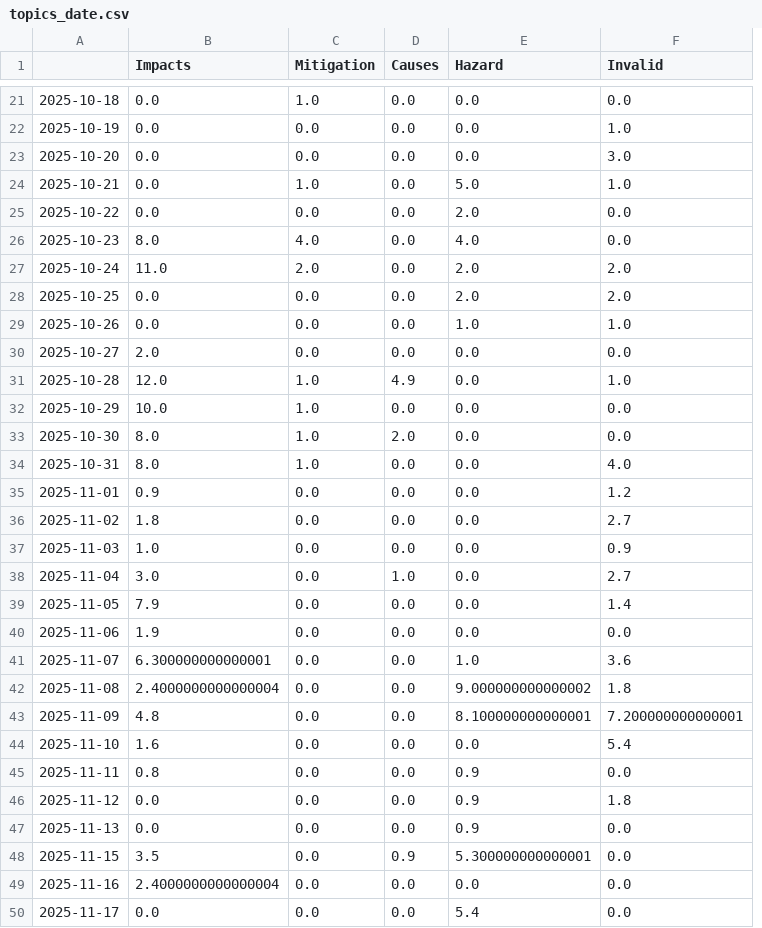
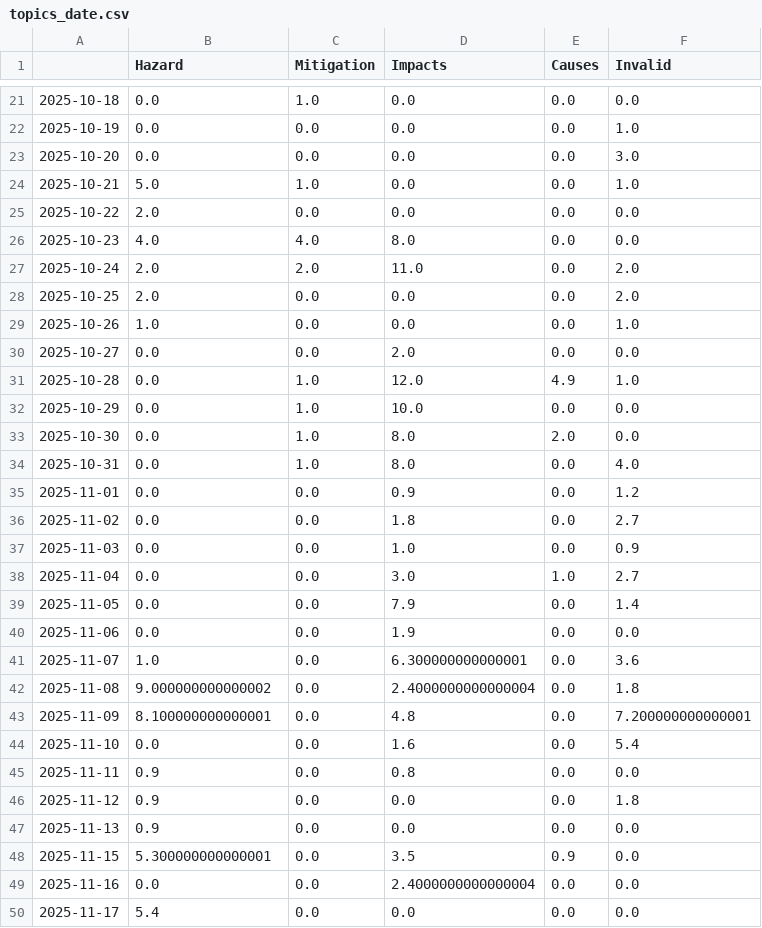
Before and after one commit to MarcoL95-News25/StormIsComing, a CSV file: csv/topics_date.csv, drawn as a sheet; only a part is shown, gaps mark what is left out; removed rows and columns are numbered as before the commit, all else as after; the diff covers the shown part only; the diff names each change by its address in the sheet, - before the commit and + after, or states it on an @@ line.

```diff
--- a/csv/topics_date.csv
+++ b/csv/topics_date.csv
+column D (Impacts), rows 21-50: 0.0 | 0.0 | 0.0 | 0.0 | 0.0 | 8.0 | 11.0 | 0.0 | 0.0 | 2.0 | 12.0 | 10.0 | 8.0 | 8.0 | 0.9 | 1.8 | 1.0 | 3.0 | 7.9 | 1.9 | 6.300000000000001 | 2.4000000000000004 | 4.8 | 1.6 | 0.8 | 0.0 | 0.0 | 3.5 | 2.4000000000000004 | 0.0
-column E (Hazard), rows 21-50: 0.0 | 0.0 | 0.0 | 5.0 | 2.0 | 4.0 | 2.0 | 2.0 | 1.0 | 0.0 | 0.0 | 0.0 | 0.0 | 0.0 | 0.0 | 0.0 | 0.0 | 0.0 | 0.0 | 0.0 | 1.0 | 9.000000000000002 | 8.100000000000001 | 0.0 | 0.9 | 0.9 | 0.9 | 5.300000000000001 | 0.0 | 5.4
-B1: Impacts
+B1: Hazard
-B24 (Hazard): 0.0
+B24 (Hazard): 5.0
-B25 (Hazard): 0.0
+B25 (Hazard): 2.0
-B26 (Hazard): 8.0
+B26 (Hazard): 4.0
-B27 (Hazard): 11.0
+B27 (Hazard): 2.0
-B28 (Hazard): 0.0
+B28 (Hazard): 2.0
-B29 (Hazard): 0.0
+B29 (Hazard): 1.0
-B30 (Hazard): 2.0
+B30 (Hazard): 0.0
-B31 (Hazard): 12.0
+B31 (Hazard): 0.0
-B32 (Hazard): 10.0
+B32 (Hazard): 0.0
-B33:B34 (Hazard): 8.0
+B33:B34 (Hazard): 0.0
-B35 (Hazard): 0.9
+B35 (Hazard): 0.0
-B36 (Hazard): 1.8
+B36 (Hazard): 0.0
-B37 (Hazard): 1.0
+B37 (Hazard): 0.0
-B38 (Hazard): 3.0
+B38 (Hazard): 0.0
-B39 (Hazard): 7.9
+B39 (Hazard): 0.0
-B40 (Hazard): 1.9
+B40 (Hazard): 0.0
-B41 (Hazard): 6.300000000000001
+B41 (Hazard): 1.0
-B42 (Hazard): 2.4000000000000004
+B42 (Hazard): 9.000000000000002
-B43 (Hazard): 4.8
+B43 (Hazard): 8.100000000000001
-B44 (Hazard): 1.6
+B44 (Hazard): 0.0
-B45 (Hazard): 0.8
+B45 (Hazard): 0.9
-B46:B47 (Hazard): 0.0
+B46:B47 (Hazard): 0.9
-B48 (Hazard): 3.5
+B48 (Hazard): 5.300000000000001
-B49 (Hazard): 2.4000000000000004
+B49 (Hazard): 0.0
-B50 (Hazard): 0.0
+B50 (Hazard): 5.4
```
Also changed, not shown: 4 added rows and 48 edited cells elsewhere in this file, 5 other files.
